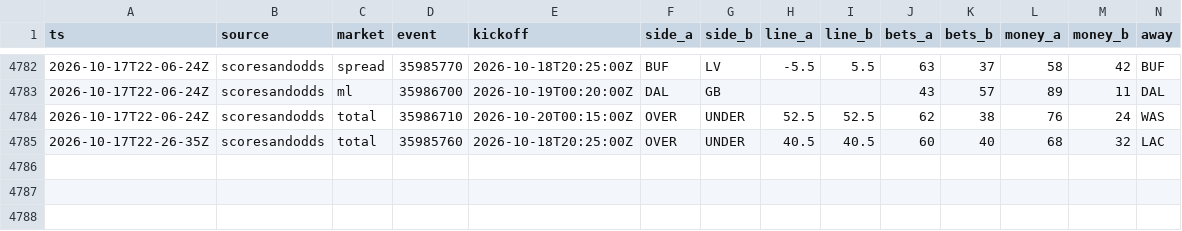
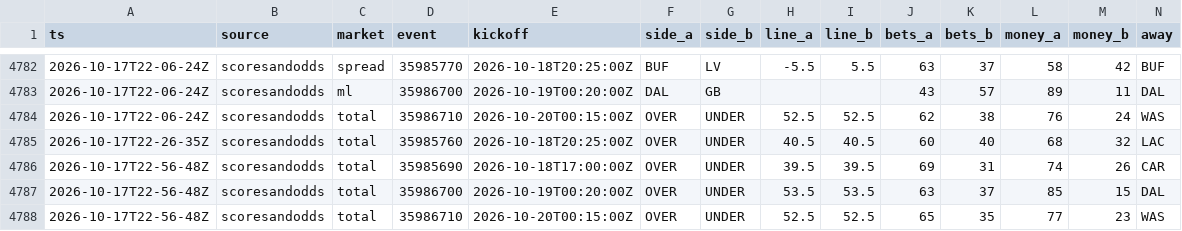
Before and after one commit to MattFos18/nfl-model, a CSV file: data/lines/splits_consensus_log.csv, drawn as a sheet; only a part is shown, gaps mark what is left out; rows hold the shown columns only; the diff names each change by its address in the sheet, - before the commit and + after, or states it on an @@ line.

```diff
--- a/data/lines/splits_consensus_log.csv
+++ b/data/lines/splits_consensus_log.csv
+row 4786: 2026-10-17T22-56-48Z | scoresandodds | total | 35985690 | 2026-10-18T17:00:00Z | OVER | UNDER | 39.5 | 39.5 | 69 | 31 | 74 | 26 | CAR
+row 4787: 2026-10-17T22-56-48Z | scoresandodds | total | 35986700 | 2026-10-19T00:20:00Z | OVER | UNDER | 53.5 | 53.5 | 63 | 37 | 85 | 15 | DAL
+row 4788: 2026-10-17T22-56-48Z | scoresandodds | total | 35986710 | 2026-10-20T00:15:00Z | OVER | UNDER | 52.5 | 52.5 | 65 | 35 | 77 | 23 | WAS
```
Also changed, not shown: data/lines/splits_latest.csv, data/lines/watch_log.csv, 19 other files.
